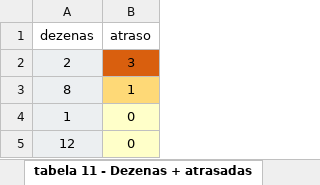
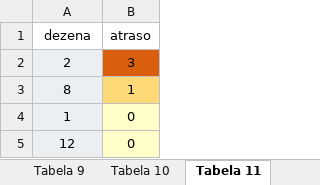
Before and after one commit to marcelmelon-ai/lotofacil-8x-v2, an Excel workbook: tabelas_numeromania.xlsx, sheet Tabela 11, drawn as a sheet; only a part is shown; values as stored, in another font and other column widths than the file's, no borders; the diff names each change by its address in the sheet, - before the commit and + after, or states it on an @@ line.

```diff
--- a/tabelas_numeromania.xlsx (sheet Tabela 11)
+++ b/tabelas_numeromania.xlsx (sheet Tabela 11)
-sheet tab: tabela 11 - Dezenas + atrasadas
+sheet tab: Tabela 11
-A1: dezenas
+A1: dezena
```
Also changed, not shown: sheet Tabela 8, sheet Tabela 7, sheet Tabela 10, sheet Tabela 9, sheet Tabela 6, sheet Tabela 1, 4 more sheets, other sheet tabs, 1 other file.
